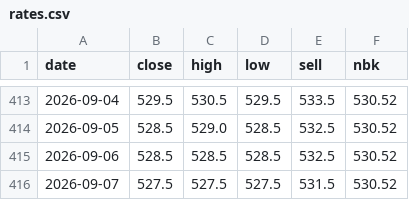
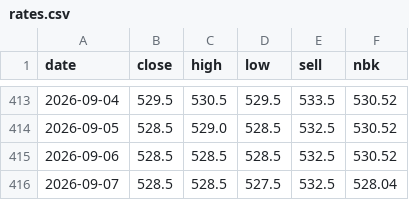
Before and after one commit to saiganym/eur-kzt-watch, a CSV file: data/rates.csv, drawn as a sheet; only a part is shown, gaps mark what is left out.

```diff
--- a/data/rates.csv
+++ b/data/rates.csv
@@ -415,2 +415,2 @@ date,close,high,low,sell,nbk
 2026-09-06,528.5,528.5,528.5,532.5,530.52
-2026-09-07,527.5,527.5,527.5,531.5,530.52
+2026-09-07,528.5,528.5,527.5,532.5,528.04
```
Also changed, not shown: 3 other files.
